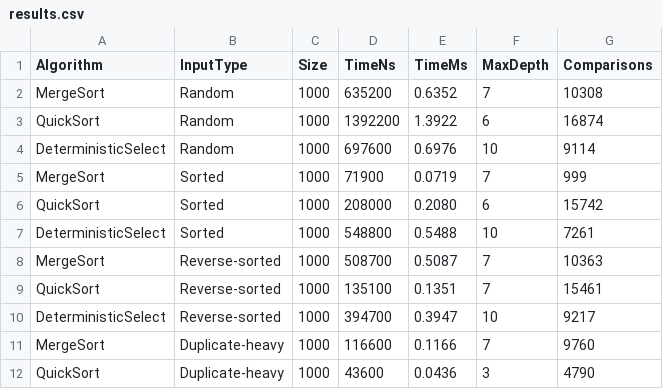
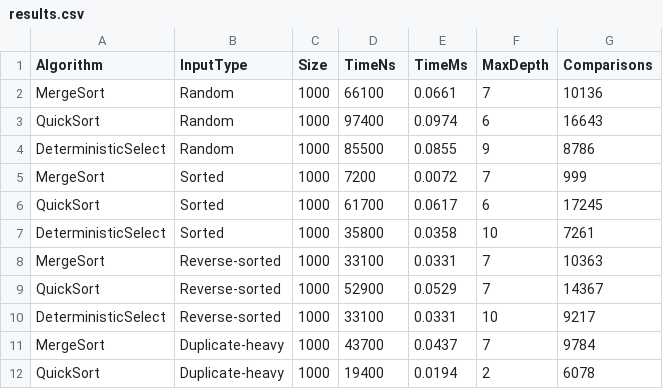
Before and after one commit to rashkennurdaulet/DAA_ASSIGNMENT1, a CSV file: results/results.csv, drawn as a sheet; only a part is shown; the diff covers the shown part only.

```diff
--- a/results/results.csv
+++ b/results/results.csv
@@ -1,12 +1,12 @@
 Algorithm,InputType,Size,TimeNs,TimeMs,MaxDepth,Comparisons
-MergeSort,Random,1000,635200,0.6352,7,10308
-QuickSort,Random,1000,1392200,1.3922,6,16874
-DeterministicSelect,Random,1000,697600,0.6976,10,9114
-MergeSort,Sorted,1000,71900,0.0719,7,999
-QuickSort,Sorted,1000,208000,0.2080,6,15742
-DeterministicSelect,Sorted,1000,548800,0.5488,10,7261
-MergeSort,Reverse-sorted,1000,508700,0.5087,7,10363
-QuickSort,Reverse-sorted,1000,135100,0.1351,7,15461
-DeterministicSelect,Reverse-sorted,1000,394700,0.3947,10,9217
-MergeSort,Duplicate-heavy,1000,116600,0.1166,7,9760
-QuickSort,Duplicate-heavy,1000,43600,0.0436,3,4790
+MergeSort,Random,1000,66100,0.0661,7,10136
+QuickSort,Random,1000,97400,0.0974,6,16643
+DeterministicSelect,Random,1000,85500,0.0855,9,8786
+MergeSort,Sorted,1000,7200,0.0072,7,999
+QuickSort,Sorted,1000,61700,0.0617,6,17245
+DeterministicSelect,Sorted,1000,35800,0.0358,10,7261
+MergeSort,Reverse-sorted,1000,33100,0.0331,7,10363
+QuickSort,Reverse-sorted,1000,52900,0.0529,7,14367
+DeterministicSelect,Reverse-sorted,1000,33100,0.0331,10,9217
+MergeSort,Duplicate-heavy,1000,43700,0.0437,7,9784
+QuickSort,Duplicate-heavy,1000,19400,0.0194,2,6078
```
Also changed, not shown: 159 edited cells elsewhere in this file, 8 other files.
